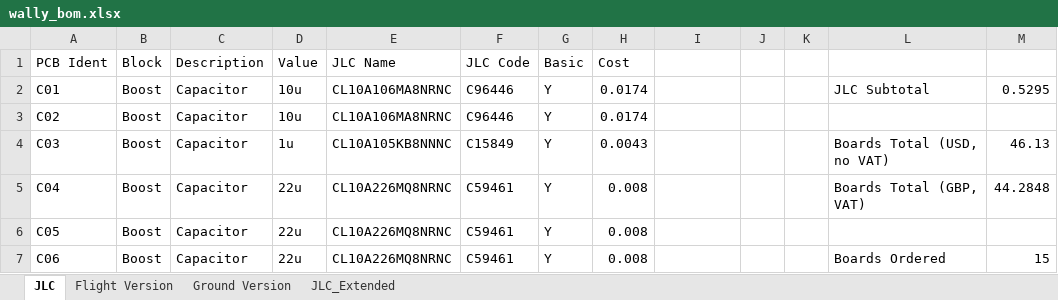
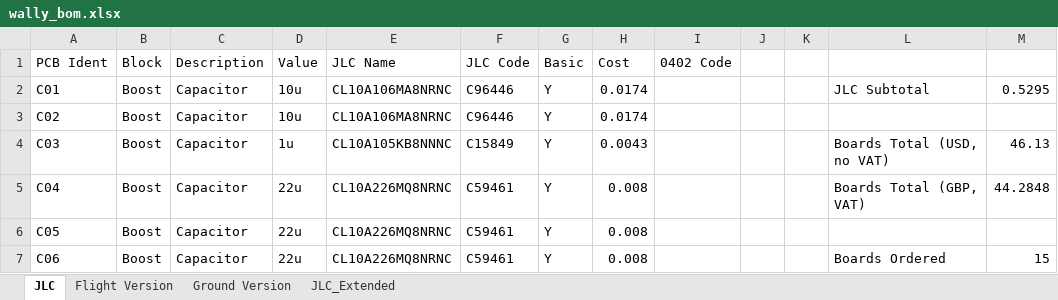
Before and after one commit to icl-rocketry/wally, an Excel workbook: wally/wally_bom.xlsx, sheet JLC, drawn as a sheet; only a part is shown; values as stored, in another font and other column widths than the file's, no borders; table styles not drawn; the diff names each change by its address in the sheet, - before the commit and + after, or states it on an @@ line.

```diff
--- a/wally/wally_bom.xlsx (sheet JLC)
+++ b/wally/wally_bom.xlsx (sheet JLC)
-I1: (empty)
+I1: 0402 Code
```
Also changed, not shown: sheet Flight Version.
